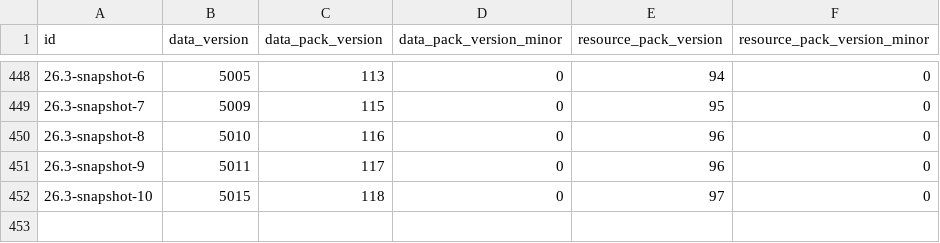
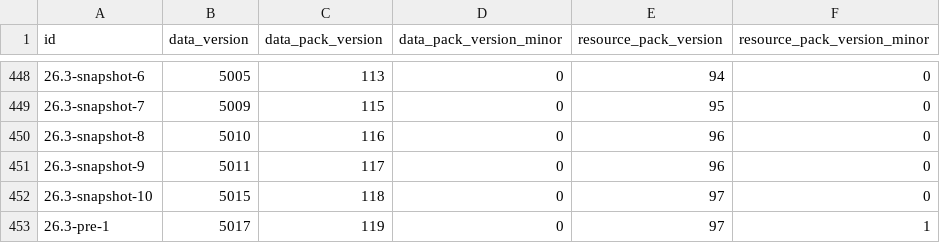
Before and after one commit to GetSoftwares/SpyglassMCFiles, a CSV file: mcversions.csv, drawn as a sheet; only a part is shown, gaps mark what is left out; the diff names each change by its address in the sheet, - before the commit and + after, or states it on an @@ line.

```diff
--- a/mcversions.csv
+++ b/mcversions.csv
+row 453: 26.3-pre-1 | 5017 | 119 | 0 | 97 | 1
```
Also changed, not shown: 3 other files.
